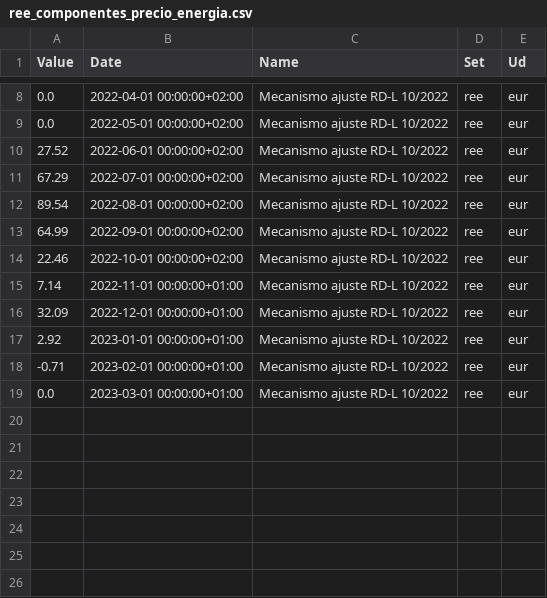
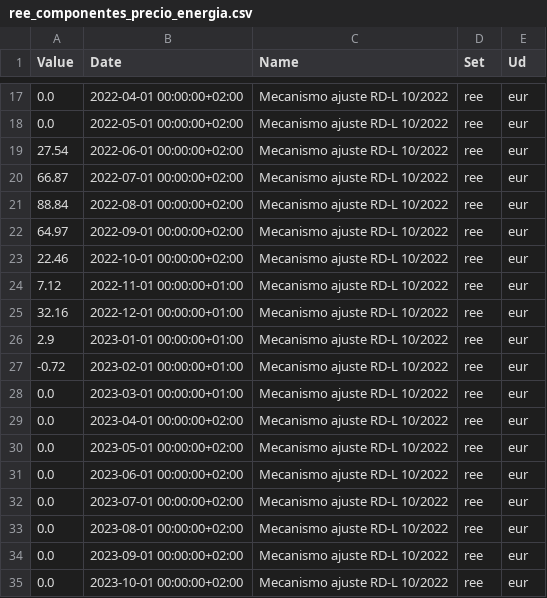
Before and after one commit to csegura/serhi, a CSV file: data/process/ree/ree_componentes_precio_energia.csv, drawn as a sheet; only a part is shown, gaps mark what is left out; the diff covers the shown part only.

```diff
--- a/data/process/ree/ree_componentes_precio_energia.csv
+++ b/data/process/ree/ree_componentes_precio_energia.csv
@@ -9,11 +18,18 @@ Value,Date,Name,Set,Ud
 0.0,2022-05-01 00:00:00+02:00,Mecanismo ajuste RD-L 10/2022,ree,eur
-27.52,2022-06-01 00:00:00+02:00,Mecanismo ajuste RD-L 10/2022,ree,eur
-67.29,2022-07-01 00:00:00+02:00,Mecanismo ajuste RD-L 10/2022,ree,eur
-89.54,2022-08-01 00:00:00+02:00,Mecanismo ajuste RD-L 10/2022,ree,eur
-64.99,2022-09-01 00:00:00+02:00,Mecanismo ajuste RD-L 10/2022,ree,eur
+27.54,2022-06-01 00:00:00+02:00,Mecanismo ajuste RD-L 10/2022,ree,eur
+66.87,2022-07-01 00:00:00+02:00,Mecanismo ajuste RD-L 10/2022,ree,eur
+88.84,2022-08-01 00:00:00+02:00,Mecanismo ajuste RD-L 10/2022,ree,eur
+64.97,2022-09-01 00:00:00+02:00,Mecanismo ajuste RD-L 10/2022,ree,eur
 22.46,2022-10-01 00:00:00+02:00,Mecanismo ajuste RD-L 10/2022,ree,eur
-7.14,2022-11-01 00:00:00+01:00,Mecanismo ajuste RD-L 10/2022,ree,eur
-32.09,2022-12-01 00:00:00+01:00,Mecanismo ajuste RD-L 10/2022,ree,eur
-2.92,2023-01-01 00:00:00+01:00,Mecanismo ajuste RD-L 10/2022,ree,eur
--0.71,2023-02-01 00:00:00+01:00,Mecanismo ajuste RD-L 10/2022,ree,eur
+7.12,2022-11-01 00:00:00+01:00,Mecanismo ajuste RD-L 10/2022,ree,eur
+32.16,2022-12-01 00:00:00+01:00,Mecanismo ajuste RD-L 10/2022,ree,eur
+2.9,2023-01-01 00:00:00+01:00,Mecanismo ajuste RD-L 10/2022,ree,eur
+-0.72,2023-02-01 00:00:00+01:00,Mecanismo ajuste RD-L 10/2022,ree,eur
 0.0,2023-03-01 00:00:00+01:00,Mecanismo ajuste RD-L 10/2022,ree,eur
+0.0,2023-04-01 00:00:00+02:00,Mecanismo ajuste RD-L 10/2022,ree,eur
+0.0,2023-05-01 00:00:00+02:00,Mecanismo ajuste RD-L 10/2022,ree,eur
+0.0,2023-06-01 00:00:00+02:00,Mecanismo ajuste RD-L 10/2022,ree,eur
+0.0,2023-07-01 00:00:00+02:00,Mecanismo ajuste RD-L 10/2022,ree,eur
+0.0,2023-08-01 00:00:00+02:00,Mecanismo ajuste RD-L 10/2022,ree,eur
+0.0,2023-09-01 00:00:00+02:00,Mecanismo ajuste RD-L 10/2022,ree,eur
+0.0,2023-10-01 00:00:00+02:00,Mecanismo ajuste RD-L 10/2022,ree,eur
```
Also changed, not shown: 9 added rows elsewhere in this file, data/process/ibex/ibex_indice_general_m.csv, data/process/ine/ine_ipv.csv, 15 other files.
